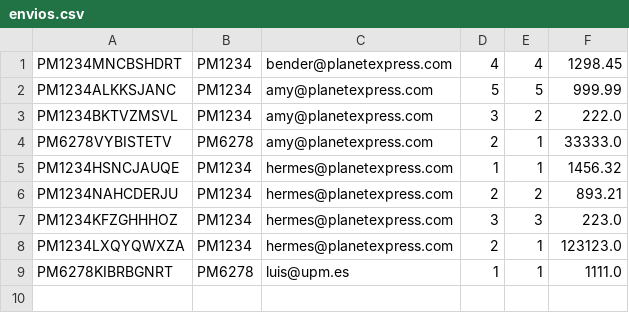
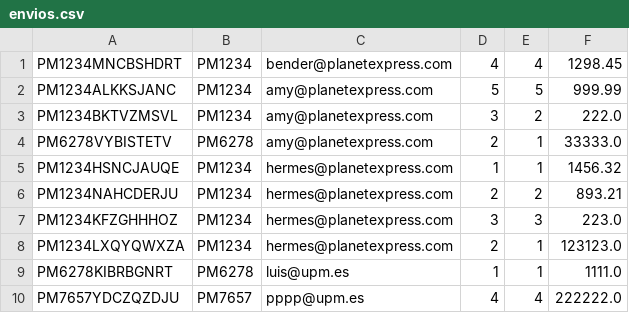
Before and after one commit to FranRivao/PlanetExpressApp, a CSV file: ficheros/envios.csv, drawn as a sheet.

```diff
--- a/ficheros/envios.csv
+++ b/ficheros/envios.csv
@@ -9 +9,2 @@ PM1234LXQYQWXZA;PM1234;hermes@planetexpress.com;2;1;123123.0
 PM6278KIBRBGNRT;PM6278;luis@upm.es;1;1;1111.0
+PM7657YDCZQZDJU;PM7657;pppp@upm.es;4;4;222222.0
```
Also changed, not shown: ficheros/clientes.csv, ficheros/portes.csv, 12 other files.
